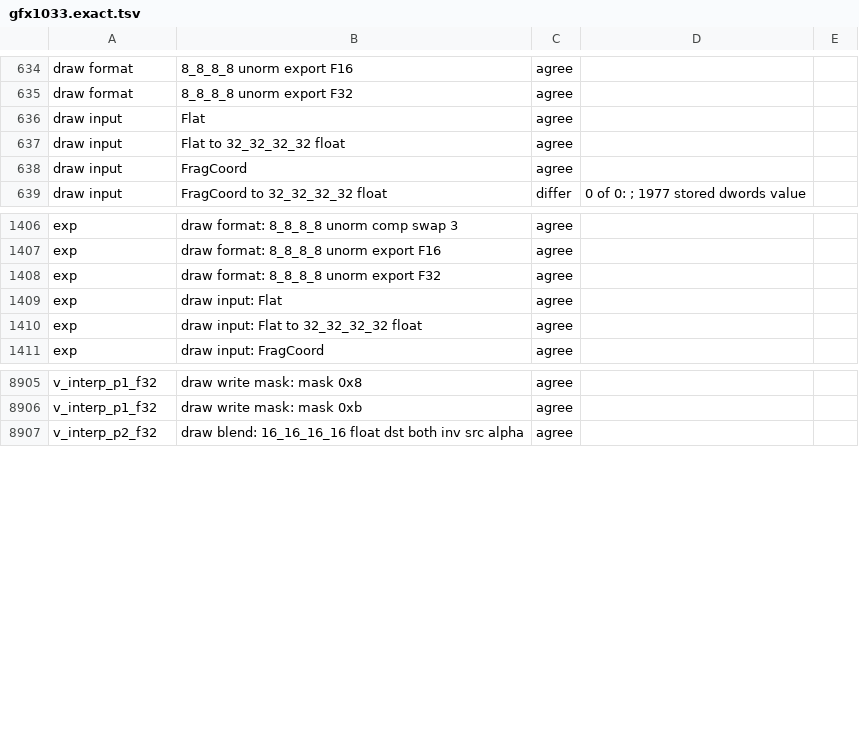
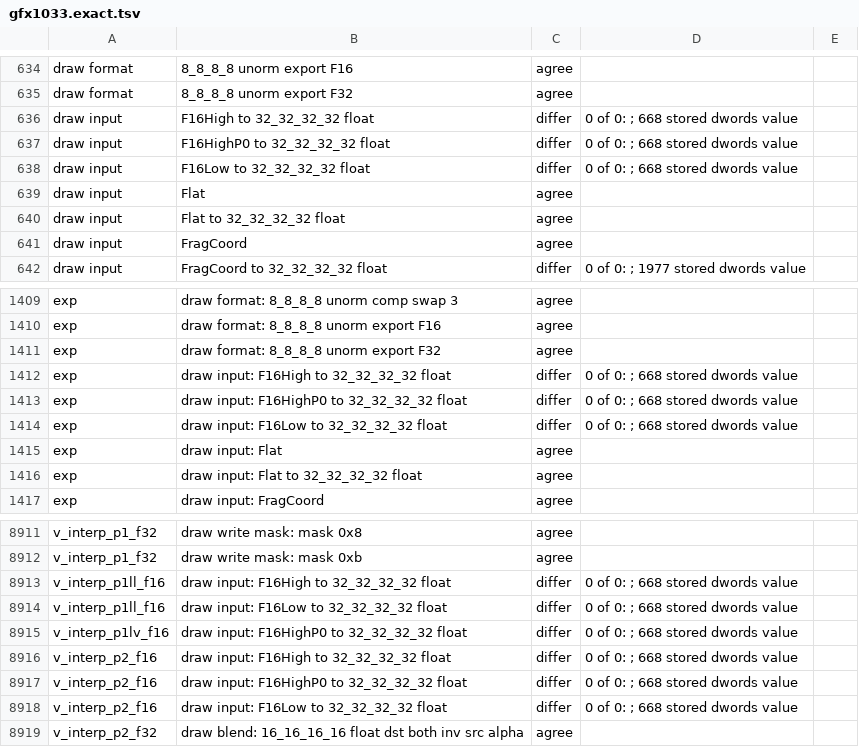
Before and after one commit to slopsmith/ps5slop, a TSV file: crates/hwcheck/results/gfx1033.exact.tsv, drawn as a sheet; only a part is shown, gaps mark what is left out.

Commit message:
feat(gfx10): translate v_interp_p1ll_f16, v_interp_p1lv_f16 and v_interp_p2_f16

```diff
--- a/crates/hwcheck/results/gfx1033.exact.tsv
+++ b/crates/hwcheck/results/gfx1033.exact.tsv
@@ -635,2 +635,5 @@ draw format	8_8_8_8 unorm export F16	agree
 draw format	8_8_8_8 unorm export F32	agree
+draw input	F16High to 32_32_32_32 float	differ	0 of 0: ; 668 stored dwords value
+draw input	F16HighP0 to 32_32_32_32 float	differ	0 of 0: ; 668 stored dwords value
+draw input	F16Low to 32_32_32_32 float	differ	0 of 0: ; 668 stored dwords value
 draw input	Flat	agree
@@ -1408,2 +1411,5 @@ exp	draw format: 8_8_8_8 unorm export F16	agree
 exp	draw format: 8_8_8_8 unorm export F32	agree
+exp	draw input: F16High to 32_32_32_32 float	differ	0 of 0: ; 668 stored dwords value
+exp	draw input: F16HighP0 to 32_32_32_32 float	differ	0 of 0: ; 668 stored dwords value
+exp	draw input: F16Low to 32_32_32_32 float	differ	0 of 0: ; 668 stored dwords value
 exp	draw input: Flat	agree
@@ -8906,2 +8912,8 @@ v_interp_p1_f32	draw write mask: mask 0x8	agree
 v_interp_p1_f32	draw write mask: mask 0xb	agree
+v_interp_p1ll_f16	draw input: F16High to 32_32_32_32 float	differ	0 of 0: ; 668 stored dwords value
+v_interp_p1ll_f16	draw input: F16Low to 32_32_32_32 float	differ	0 of 0: ; 668 stored dwords value
+v_interp_p1lv_f16	draw input: F16HighP0 to 32_32_32_32 float	differ	0 of 0: ; 668 stored dwords value
+v_interp_p2_f16	draw input: F16High to 32_32_32_32 float	differ	0 of 0: ; 668 stored dwords value
+v_interp_p2_f16	draw input: F16HighP0 to 32_32_32_32 float	differ	0 of 0: ; 668 stored dwords value
+v_interp_p2_f16	draw input: F16Low to 32_32_32_32 float	differ	0 of 0: ; 668 stored dwords value
 v_interp_p2_f32	draw blend: 16_16_16_16 float dst both inv src alpha	agree
```
Also changed, not shown: crates/hwcheck/results/gfx1033.tsv, 7 other files.
